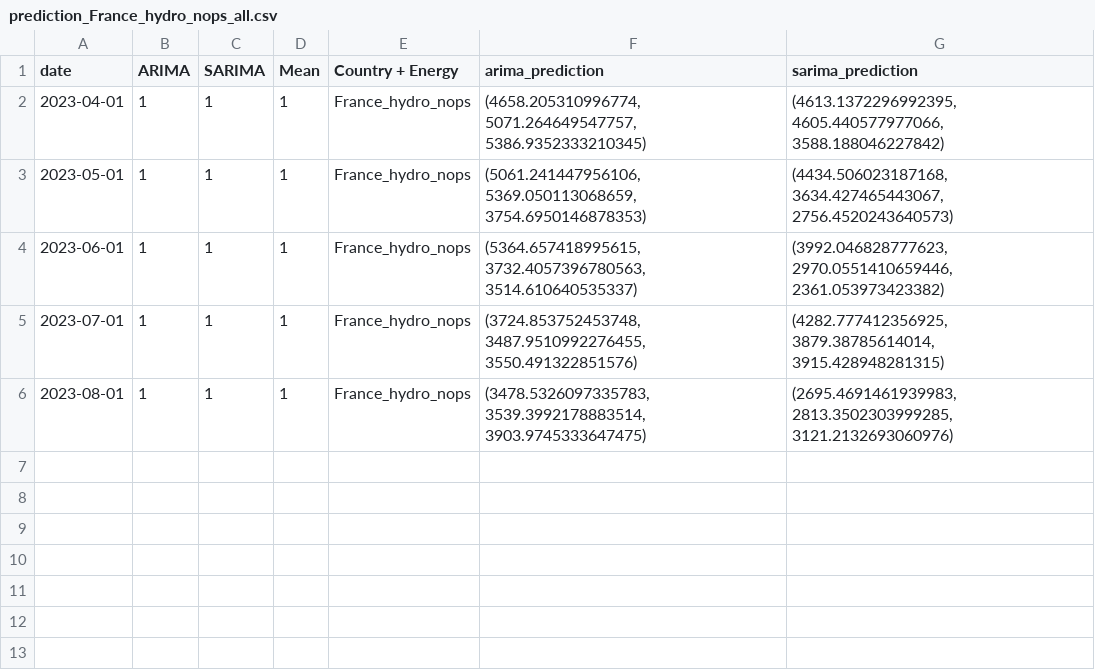
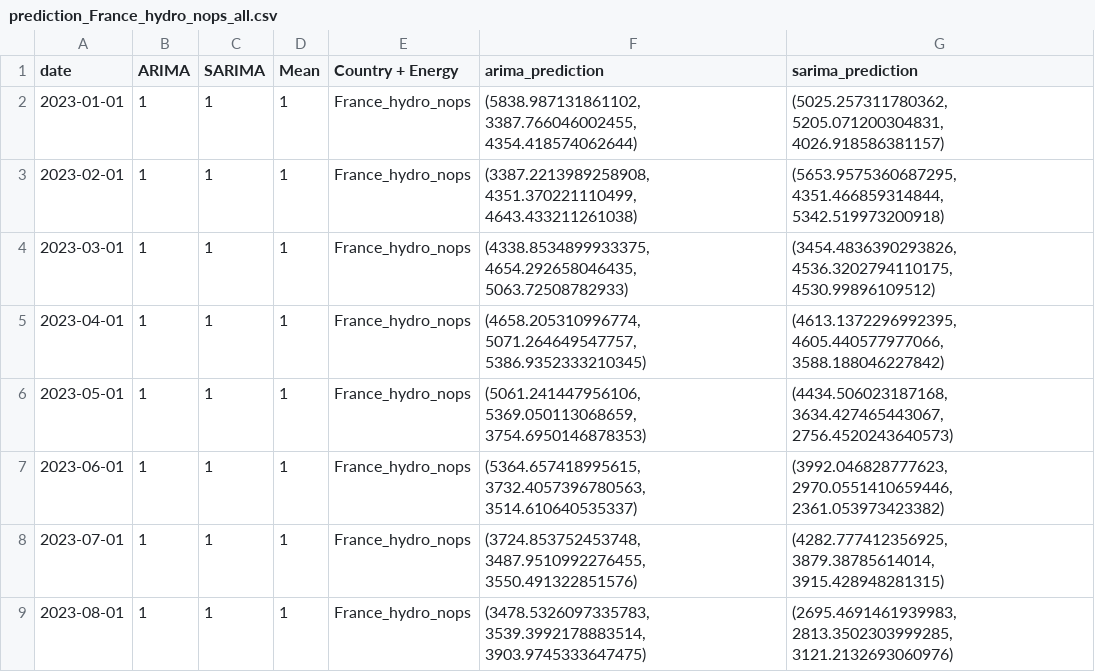
Before and after one commit to TKartist/BachelorProject, a CSV file: results/prediction_France_hydro_nops_all.csv, drawn as a sheet; the diff names each change by its address in the sheet, - before the commit and + after, or states it on an @@ line.

```diff
--- a/results/prediction_France_hydro_nops_all.csv
+++ b/results/prediction_France_hydro_nops_all.csv
+row 2: 2023-01-01 | 1 | 1 | 1 | France_hydro_nops | (5838.987131861102, 3387.766046002455, 4354.418574062644) | (5025.257311780362, 5205.071200304831, 4026.918586381157)
+row 3: 2023-02-01 | 1 | 1 | 1 | France_hydro_nops | (3387.2213989258908, 4351.370221110499, 4643.433211261038) | (5653.9575360687295, 4351.466859314844, 5342.519973200918)
+row 4: 2023-03-01 | 1 | 1 | 1 | France_hydro_nops | (4338.8534899933375, 4654.292658046435, 5063.72508782933) | (3454.4836390293826, 4536.3202794110175, 4530.99896109512)
```
Also changed, not shown: results/prediction_France_MW_SHAPED_all.csv, results/prediction_France_demand_all.csv, 11 other files.
